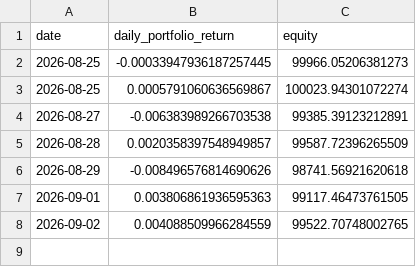
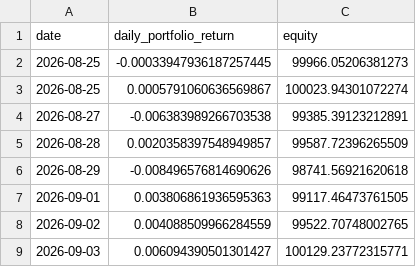
Before and after one commit to pascalburki/regime-strategy-paper-trading, a CSV file: shadow_buyhold_log.csv, drawn as a sheet; the diff names each change by its address in the sheet, - before the commit and + after, or states it on an @@ line.

```diff
--- a/shadow_buyhold_log.csv
+++ b/shadow_buyhold_log.csv
+row 9: 2026-09-03 | 0.006094390501301427 | 100129.23772315771
```
